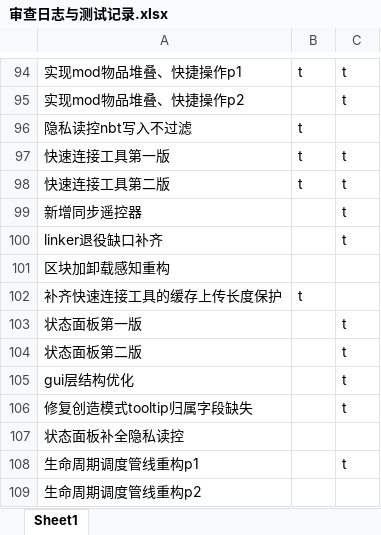
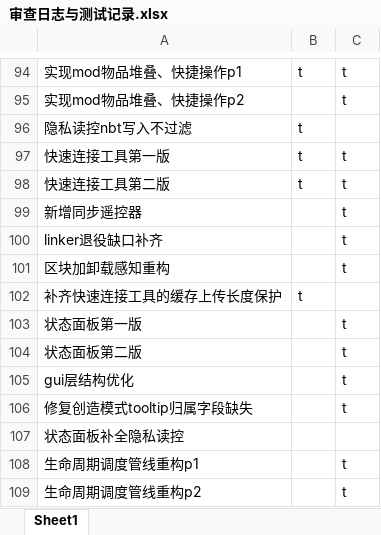
Before and after one commit to makomi-1/redstonelink-makomi, an Excel workbook: docs_dev/审查日志与测试记录.xlsx, sheet Sheet1, drawn as a sheet; only a part is shown, gaps mark what is left out; values as stored, in another font and other column widths than the file's, no borders; the diff names each change by its address in the sheet, - before the commit and + after, or states it on an @@ line.

```diff
--- a/docs_dev/审查日志与测试记录.xlsx (sheet Sheet1)
+++ b/docs_dev/审查日志与测试记录.xlsx (sheet Sheet1)
-C101: (empty)
+C101: t
-C109: (empty)
+C109: t
```
Also changed, not shown: 12 other files.
